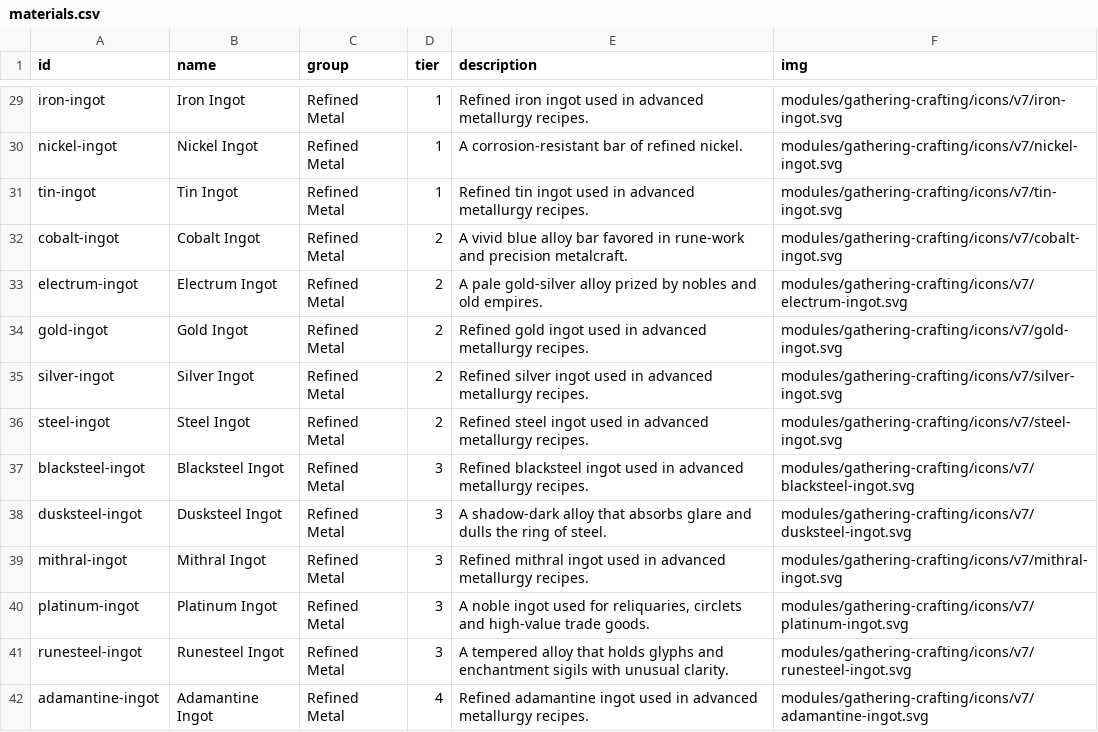
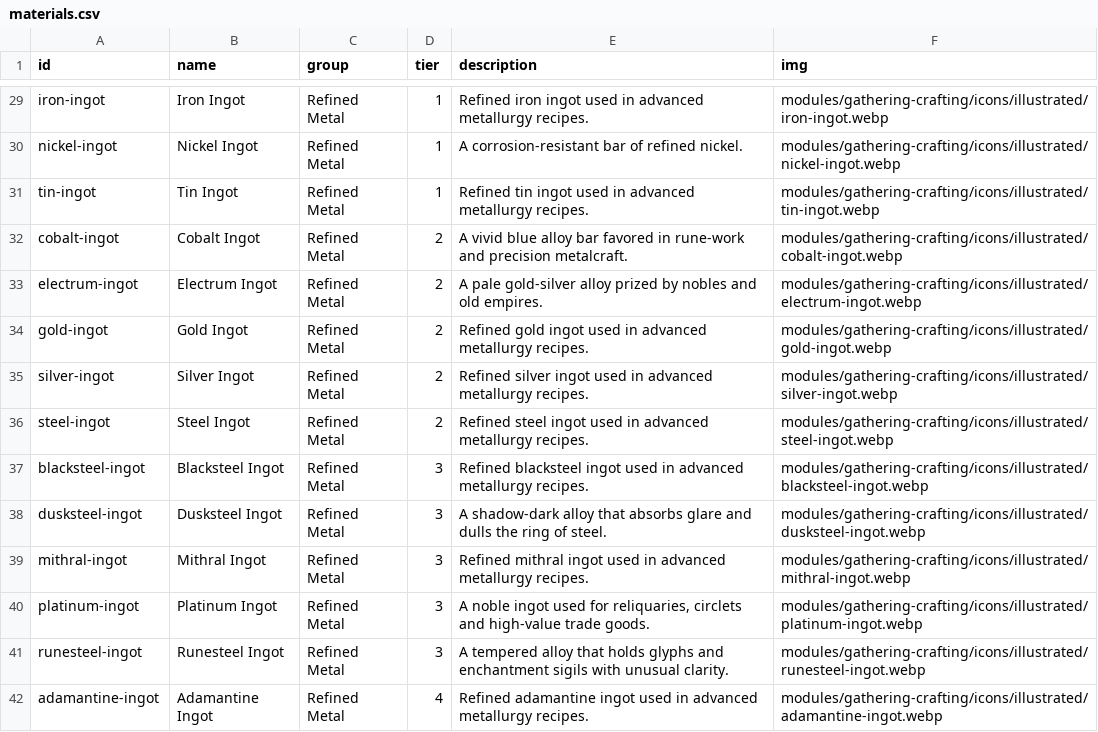
Before and after one commit to Daikaze/Gathering-Crafting, a CSV file: data/materials.csv, drawn as a sheet; only a part is shown, gaps mark what is left out; the diff covers the shown part only; the diff names each change by its address in the sheet, - before the commit and + after, or states it on an @@ line.

```diff
--- a/data/materials.csv
+++ b/data/materials.csv
-F29 (img): modules/gathering-crafting/icons/v7/iron-ingot.svg
+F29 (img): modules/gathering-crafting/icons/illustrated/iron-ingot.webp
-F30 (img): modules/gathering-crafting/icons/v7/nickel-ingot.svg
+F30 (img): modules/gathering-crafting/icons/illustrated/nickel-ingot.webp
-F31 (img): modules/gathering-crafting/icons/v7/tin-ingot.svg
+F31 (img): modules/gathering-crafting/icons/illustrated/tin-ingot.webp
-F32 (img): modules/gathering-crafting/icons/v7/cobalt-ingot.svg
+F32 (img): modules/gathering-crafting/icons/illustrated/cobalt-ingot.webp
-F33 (img): modules/gathering-crafting/icons/v7/electrum-ingot.svg
+F33 (img): modules/gathering-crafting/icons/illustrated/electrum-ingot.webp
-F34 (img): modules/gathering-crafting/icons/v7/gold-ingot.svg
+F34 (img): modules/gathering-crafting/icons/illustrated/gold-ingot.webp
-F35 (img): modules/gathering-crafting/icons/v7/silver-ingot.svg
+F35 (img): modules/gathering-crafting/icons/illustrated/silver-ingot.webp
-F36 (img): modules/gathering-crafting/icons/v7/steel-ingot.svg
+F36 (img): modules/gathering-crafting/icons/illustrated/steel-ingot.webp
-F37 (img): modules/gathering-crafting/icons/v7/blacksteel-ingot.svg
+F37 (img): modules/gathering-crafting/icons/illustrated/blacksteel-ingot.webp
-F38 (img): modules/gathering-crafting/icons/v7/dusksteel-ingot.svg
+F38 (img): modules/gathering-crafting/icons/illustrated/dusksteel-ingot.webp
-F39 (img): modules/gathering-crafting/icons/v7/mithral-ingot.svg
+F39 (img): modules/gathering-crafting/icons/illustrated/mithral-ingot.webp
-F40 (img): modules/gathering-crafting/icons/v7/platinum-ingot.svg
+F40 (img): modules/gathering-crafting/icons/illustrated/platinum-ingot.webp
-F41 (img): modules/gathering-crafting/icons/v7/runesteel-ingot.svg
+F41 (img): modules/gathering-crafting/icons/illustrated/runesteel-ingot.webp
-F42 (img): modules/gathering-crafting/icons/v7/adamantine-ingot.svg
+F42 (img): modules/gathering-crafting/icons/illustrated/adamantine-ingot.webp
```
Also changed, not shown: 88 edited cells elsewhere in this file, data/recipes.csv, 17 other files.
